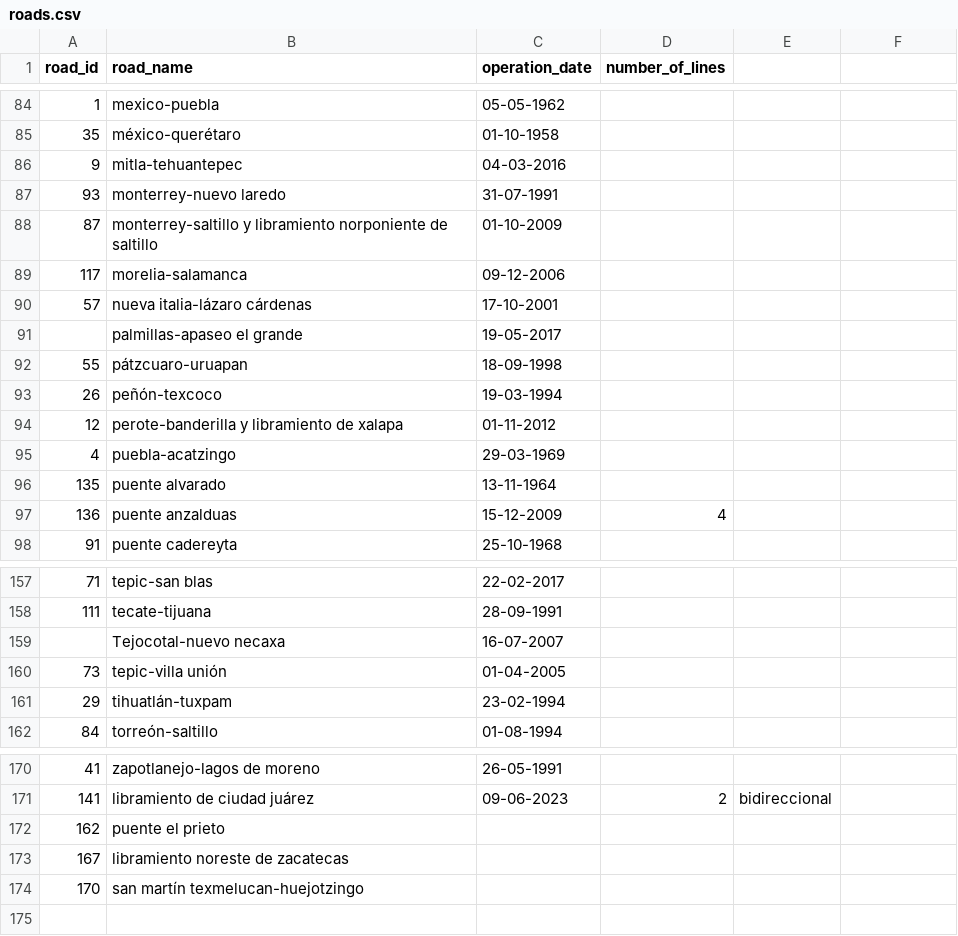
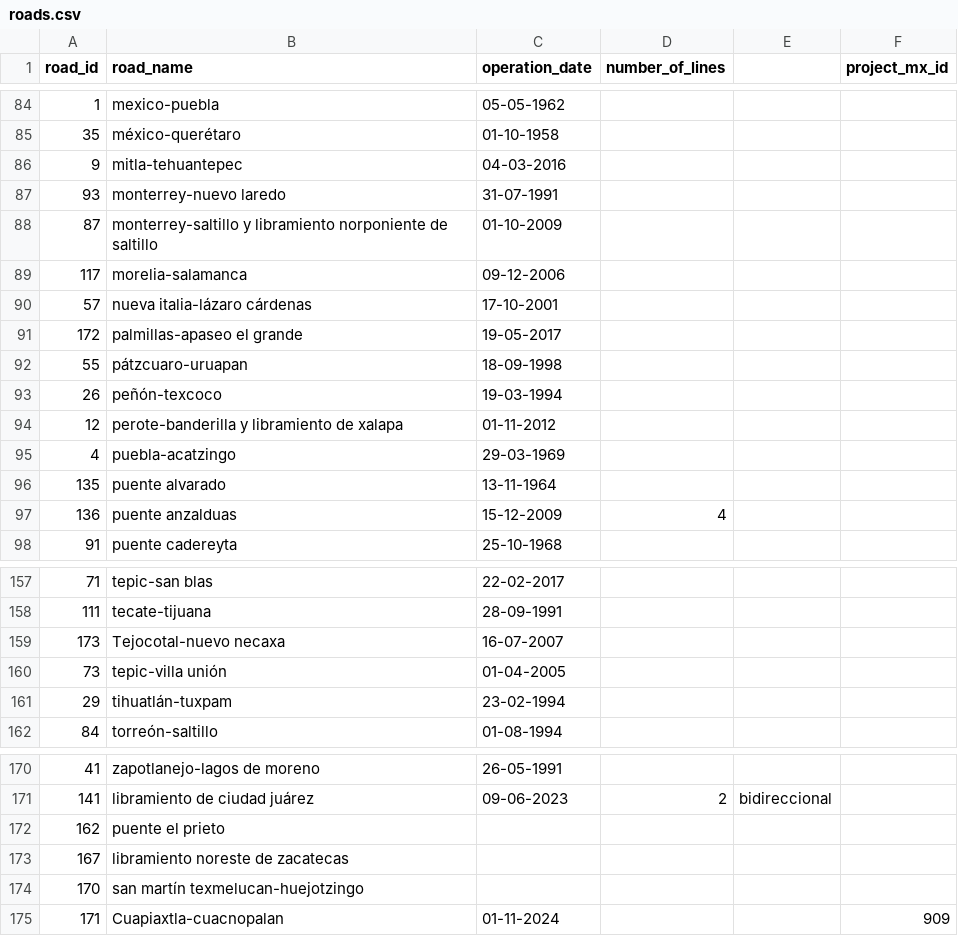
Before and after one commit to elaeon/tollbooth_etc_mx, a CSV file: data/tables/roads.csv, drawn as a sheet; only a part is shown, gaps mark what is left out; the diff names each change by its address in the sheet, - before the commit and + after, or states it on an @@ line.

Commit message:
update data

```diff
--- a/data/tables/roads.csv
+++ b/data/tables/roads.csv
-F1: (empty)
+F1: project_mx_id
-A91 (road_id): (empty)
+A91 (road_id): 172
-A159 (road_id): (empty)
+A159 (road_id): 173
+row 175: 171 | Cuapiaxtla-cuacnopalan | 01-11-2024 |  |  | 909
```
Also changed, not shown: data/tables/area_operators_mx.csv, data/tables/strechs.csv, 2 other files.
